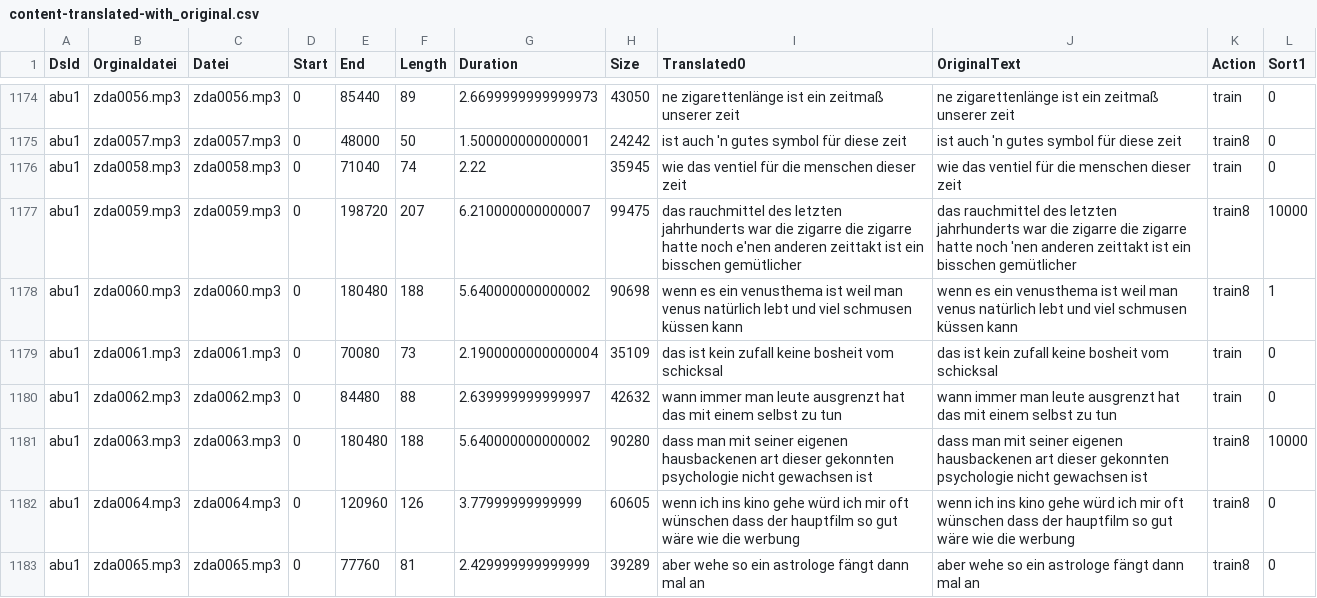
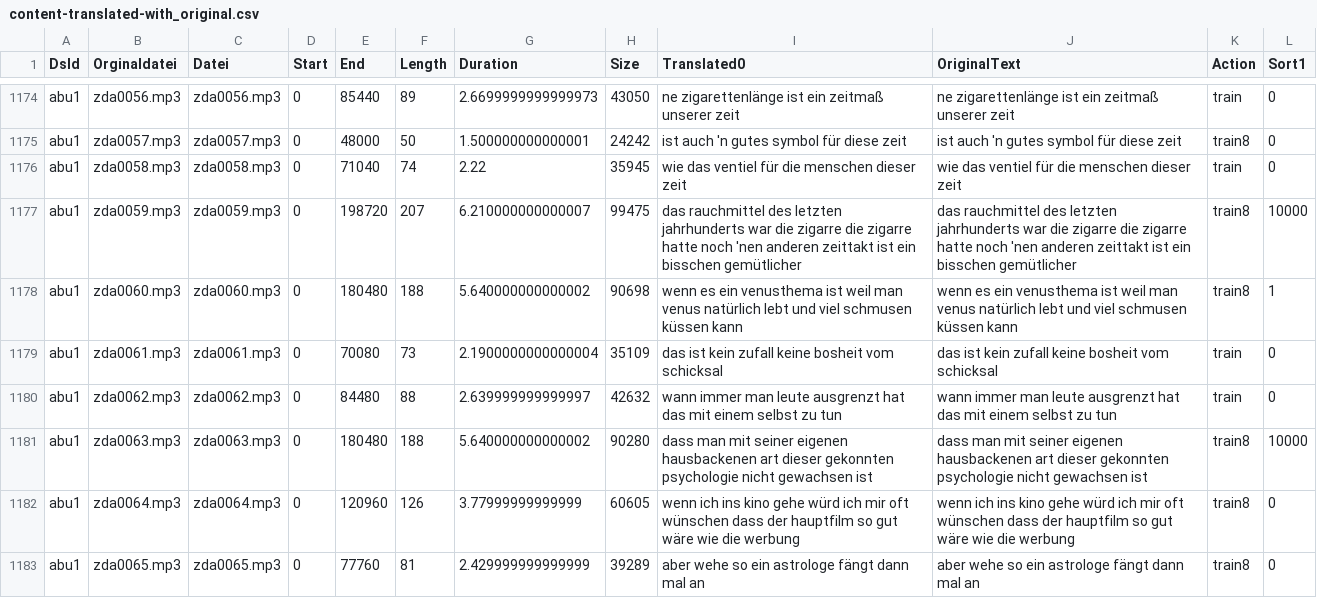
Before and after one commit to ElUnrast/GermanWave2Vec, a CSV file: datasets/abu1/content-translated-with_original.csv, drawn as a sheet; only a part is shown, gaps mark what is left out; the diff covers the shown part only.

```diff
--- a/datasets/abu1/content-translated-with_original.csv
+++ b/datasets/abu1/content-translated-with_original.csv
@@ -1176,3 +1176,3 @@ abu1;zda0057.mp3;zda0057.mp3;0;48000;50;1.500000000000001;24242;ist auch 'n gute
 abu1;zda0058.mp3;zda0058.mp3;0;71040;74;2.22;35945;wie das ventiel für die menschen dieser zeit;wie das ventiel für die menschen dieser zeit;train;0
-abu1;zda0059.mp3;zda0059.mp3;0;198720;207;6.210000000000007;99475;das rauchmittel des letzten jahrhunderts war die zigarre die zigarre hatte noch e'nen anderen zeittakt ist ein bisschen gemütlicher;das rauchmittel des letzten jahrhunderts war die zigarre die zigarre hatte noch 'nen anderen zeittakt ist ein bisschen gemütlicher;train8;10000
+abu1;zda0059.mp3;zda0059.mp3;0;198720;207;6.210000000000007;99475;das rauchmittel des letzten jahrhunderts war die zigarre die zigarre hatte noch 'nen anderen zeittakt ist ein bisschen gemütlicher;das rauchmittel des letzten jahrhunderts war die zigarre die zigarre hatte noch 'nen anderen zeittakt ist ein bisschen gemütlicher;train8;10000
 abu1;zda0060.mp3;zda0060.mp3;0;180480;188;5.640000000000002;90698;wenn es ein venusthema ist weil man venus natürlich lebt und viel schmusen küssen kann;wenn es ein venusthema ist weil man venus natürlich lebt und viel schmusen küssen kann;train8;1
```
Also changed, not shown: 28 edited cells elsewhere in this file, 1 other file.
